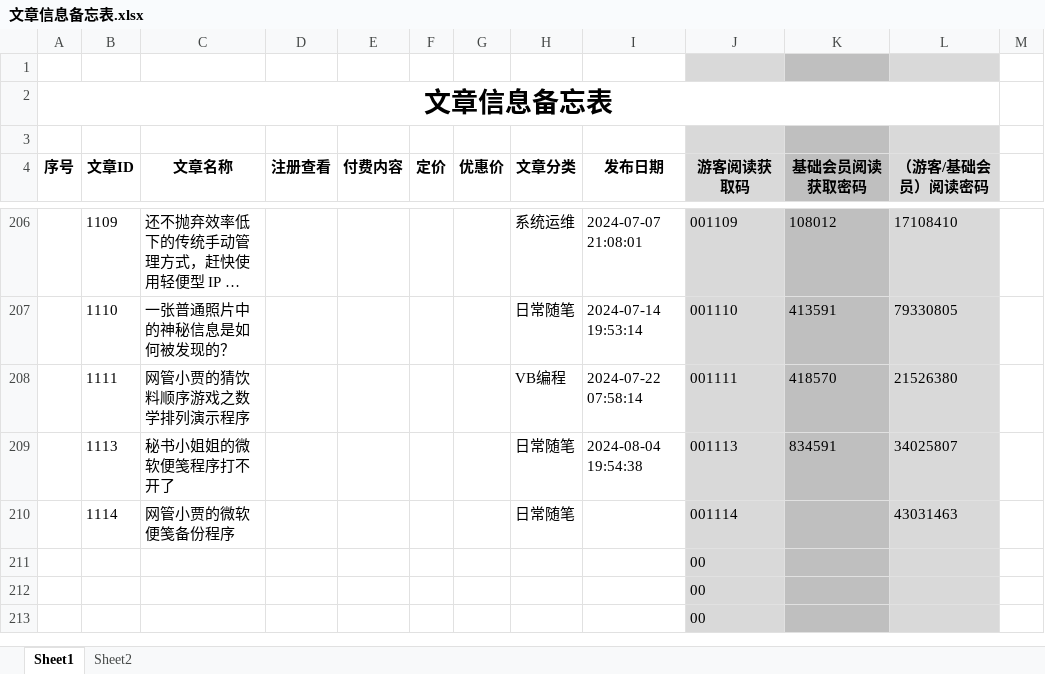
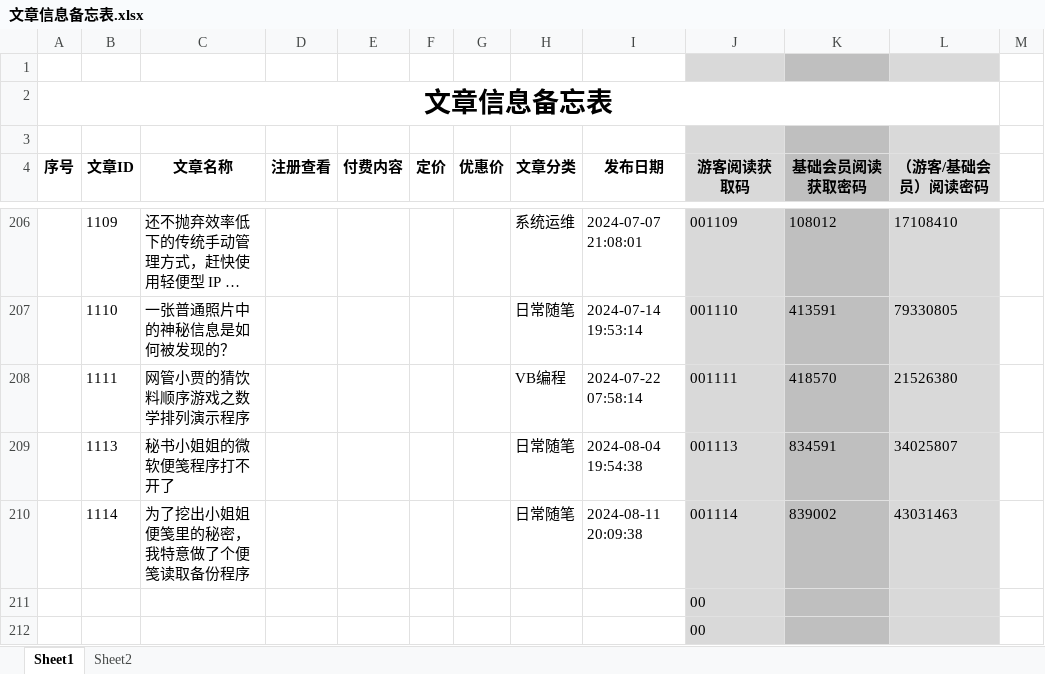
Before and after one commit to panxibei/writing, an Excel workbook: 11_付费课程/99.资料/文章信息备忘表.xlsx, sheet Sheet1, drawn as a sheet; only a part is shown, gaps mark what is left out; the shorter side is filled out with more unchanged rows; long unchanged cells end in …; values as stored, in another font and other column widths than the file's, no borders; conditional formats not drawn; the diff names each change by its address in the sheet, - before the commit and + after, or states it on an @@ line.

```diff
--- a/11_付费课程/99.资料/文章信息备忘表.xlsx (sheet Sheet1)
+++ b/11_付费课程/99.资料/文章信息备忘表.xlsx (sheet Sheet1)
-C210 (文章名称): 网管小贾的微软便笺备份程序
+C210 (文章名称): 为了挖出小姐姐便笺里的秘密，我特意做了个便笺读取备份程序
-I210 (发布日期): (empty)
+I210 (发布日期): 2024-08-11 20:09:38
-K210 (基础会员阅读获取密码): (empty)
+K210 (基础会员阅读获取密码): 839002
```
Also changed, not shown: 1 other file.
